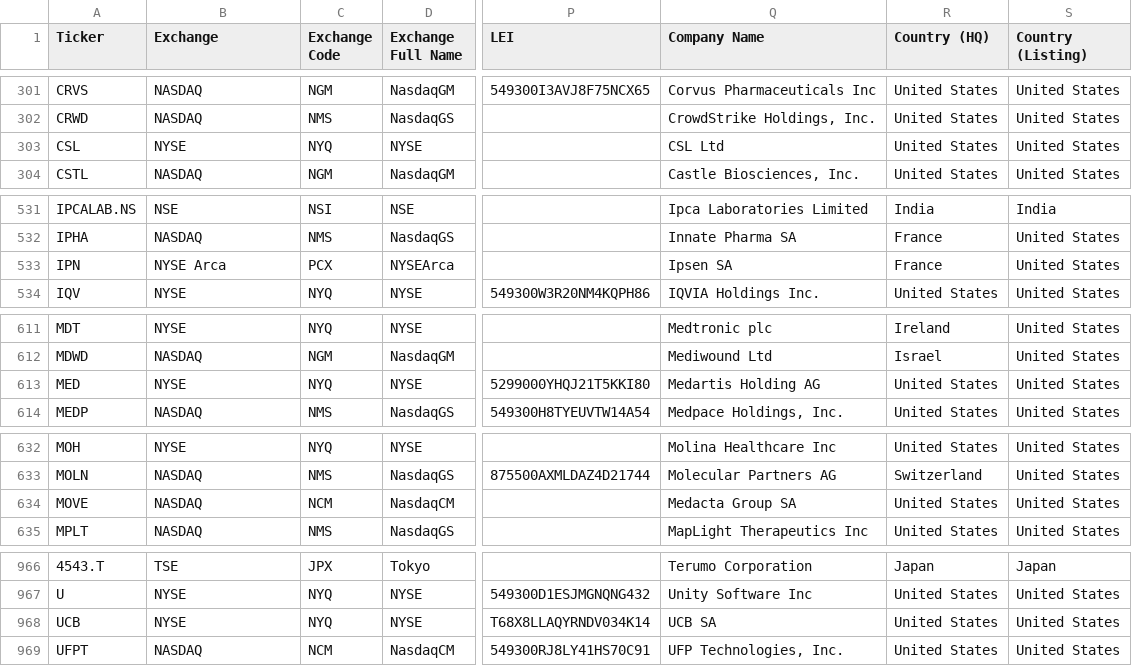
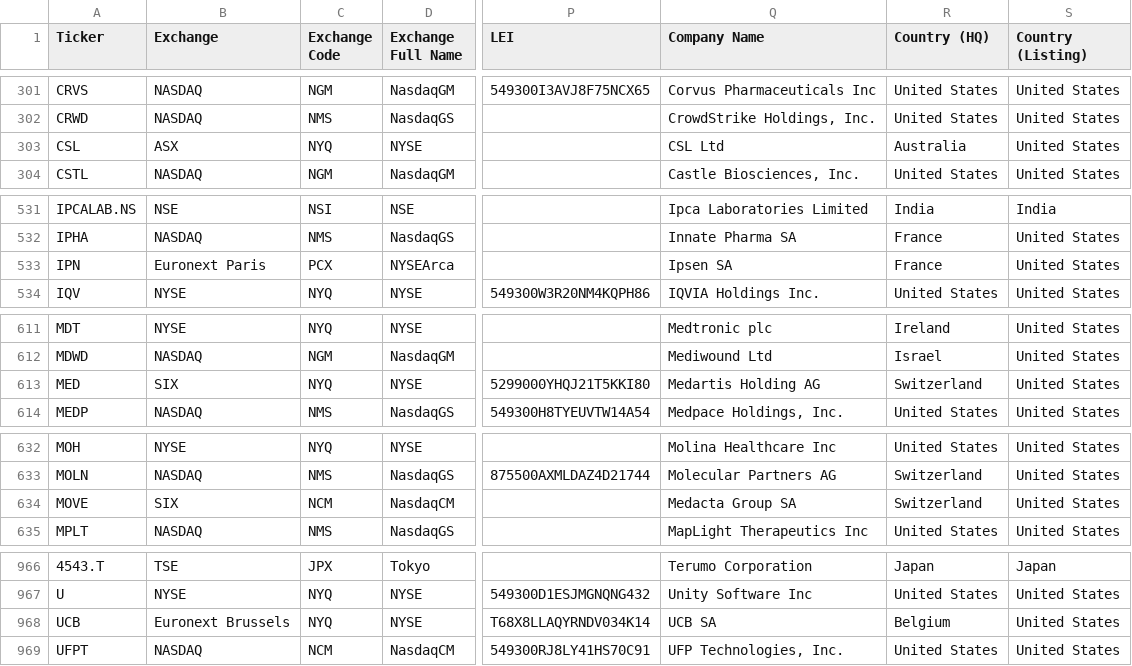
Before and after one commit to jroypeterson/Coverage-Manager, a CSV file: data/coverage_universe_tickers.csv, drawn as a sheet; only a part is shown, gaps mark what is left out; the diff covers the shown part only; the diff names each change by its address in the sheet, - before the commit and + after, or states it on an @@ line.

```diff
--- a/data/coverage_universe_tickers.csv
+++ b/data/coverage_universe_tickers.csv
-B303 (Exchange): NYSE
+B303 (Exchange): ASX
-R303 (Country (HQ)): United States
+R303 (Country (HQ)): Australia
-B533 (Exchange): NYSE Arca
+B533 (Exchange): Euronext Paris
-B613 (Exchange): NYSE
+B613 (Exchange): SIX
-R613 (Country (HQ)): United States
+R613 (Country (HQ)): Switzerland
-B634 (Exchange): NASDAQ
+B634 (Exchange): SIX
-R634 (Country (HQ)): United States
+R634 (Country (HQ)): Switzerland
-B968 (Exchange): NYSE
+B968 (Exchange): Euronext Brussels
-R968 (Country (HQ)): United States
+R968 (Country (HQ)): Belgium
```
Also changed, not shown: 1 edited cell elsewhere in this file, exports/universe.csv, 7 other files.
